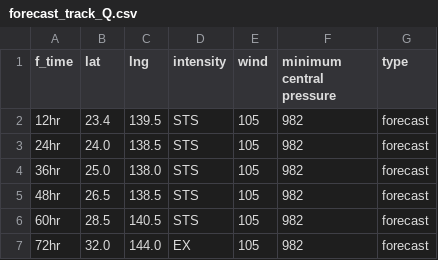
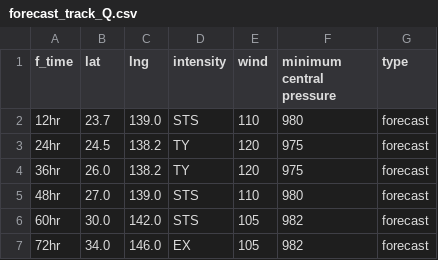
Before and after one commit to zax41006-bot/MMC-TC, a CSV file: forecast_track_Q.csv, drawn as a sheet.

Commit message:
Update forecast_track_Q.csv

```diff
--- a/forecast_track_Q.csv
+++ b/forecast_track_Q.csv
@@ -1,7 +1,7 @@
 f_time,lat,lng,intensity,wind,minimum central pressure,type
-12hr,23.4,139.5,STS,105,982,forecast
-24hr,24.0,138.5,STS,105,982,forecast
-36hr,25.0,138.0,STS,105,982,forecast
-48hr,26.5,138.5,STS,105,982,forecast
-60hr,28.5,140.5,STS,105,982,forecast
-72hr,32.0,144.0,EX,105,982,forecast
+12hr,23.7,139.0,STS,110,980,forecast
+24hr,24.5,138.2,TY,120,975,forecast
+36hr,26.0,138.2,TY,120,975,forecast
+48hr,27.0,139.0,STS,110,980,forecast
+60hr,30.0,142.0,STS,105,982,forecast
+72hr,34.0,146.0,EX,105,982,forecast
```
